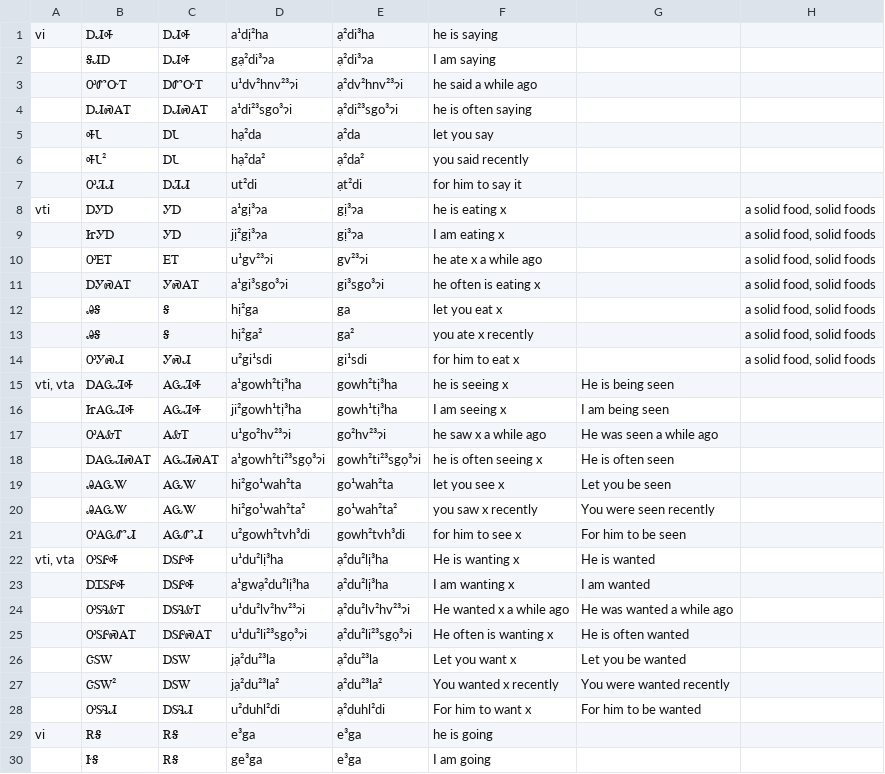
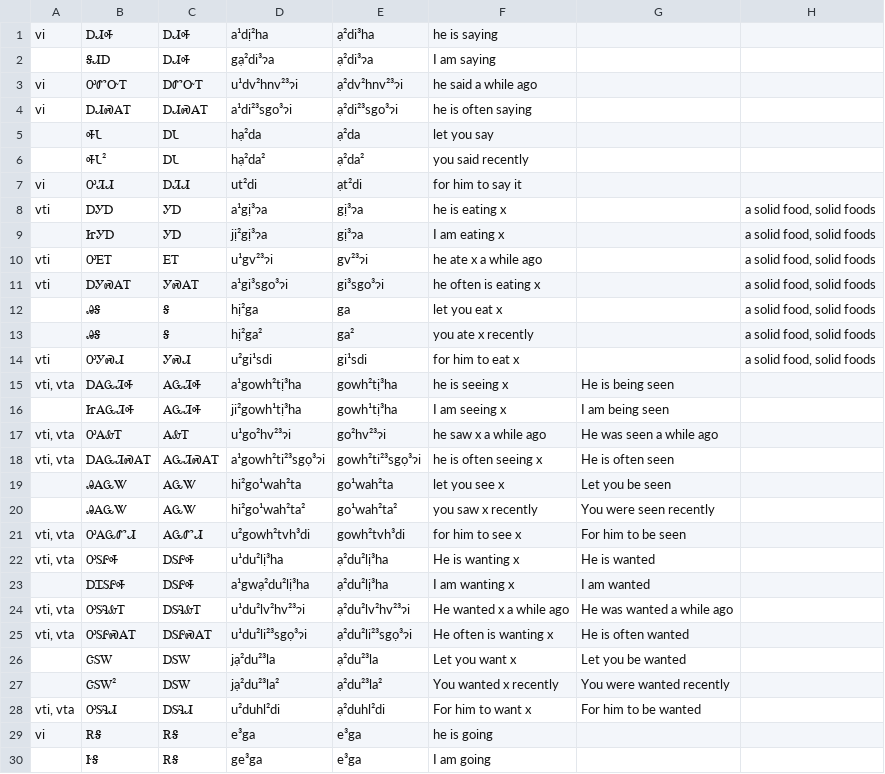
Before and after one commit to CherokeeLanguage/BoundPronouns, a CSV file: android/assets/csv/challenges.csv, drawn as a sheet; only a part is shown; the diff covers the shown part only.

```diff
--- a/android/assets/csv/challenges.csv
+++ b/android/assets/csv/challenges.csv
@@ -2,28 +2,28 @@ vi,ᎠᏗᎭ,ᎠᏗᎭ,a¹dị²ha,ạ²di³ha,he is saying,,
 ,ᎦᏗᎠ,ᎠᏗᎭ,gạ²di³ɂa,ạ²di³ɂa,I am saying,,
-,ᎤᏛᏅᎢ,ᎠᏛᏅᎢ,u¹dv²hnv²³ɂi,ạ²dv²hnv²³ɂi,he said a while ago,,
-,ᎠᏗᏍᎪᎢ,ᎠᏗᏍᎪᎢ,a¹di²³sgo³ɂi,ạ²di²³sgo³ɂi,he is often saying,,
+vi,ᎤᏛᏅᎢ,ᎠᏛᏅᎢ,u¹dv²hnv²³ɂi,ạ²dv²hnv²³ɂi,he said a while ago,,
+vi,ᎠᏗᏍᎪᎢ,ᎠᏗᏍᎪᎢ,a¹di²³sgo³ɂi,ạ²di²³sgo³ɂi,he is often saying,,
 ,ᎭᏓ,ᎠᏓ,hạ²da,ạ²da,let you say,,
 ,ᎭᏓ²,ᎠᏓ,hạ²da²,ạ²da²,you said recently,,
-,ᎤᏘᏗ,ᎠᏘᏗ,ut²di,ạt²di,for him to say it,,
+vi,ᎤᏘᏗ,ᎠᏘᏗ,ut²di,ạt²di,for him to say it,,
 vti,ᎠᎩᎠ,ᎩᎠ,a¹gị³ɂa,gị³ɂa,he is eating x,,"a solid food, solid foods"
 ,ᏥᎩᎠ,ᎩᎠ,jị²gị³ɂa,gị³ɂa,I am eating x,,"a solid food, solid foods"
-,ᎤᎬᎢ,ᎬᎢ,u¹gv²³ɂi,gv²³ɂi,he ate x a while ago,,"a solid food, solid foods"
-,ᎠᎩᏍᎪᎢ,ᎩᏍᎪᎢ,a¹gi³sgo³ɂi,gi³sgo³ɂi,he often is eating x,,"a solid food, solid foods"
+vti,ᎤᎬᎢ,ᎬᎢ,u¹gv²³ɂi,gv²³ɂi,he ate x a while ago,,"a solid food, solid foods"
+vti,ᎠᎩᏍᎪᎢ,ᎩᏍᎪᎢ,a¹gi³sgo³ɂi,gi³sgo³ɂi,he often is eating x,,"a solid food, solid foods"
 ,ᎯᎦ,Ꭶ,hị²ga,ga,let you eat x,,"a solid food, solid foods"
 ,ᎯᎦ,Ꭶ,hị²ga²,ga²,you ate x recently,,"a solid food, solid foods"
-,ᎤᎩᏍᏗ,ᎩᏍᏗ,u²gi¹sdi,gi¹sdi,for him to eat x,,"a solid food, solid foods"
+vti,ᎤᎩᏍᏗ,ᎩᏍᏗ,u²gi¹sdi,gi¹sdi,for him to eat x,,"a solid food, solid foods"
 "vti, vta",ᎠᎪᏩᏘᎭ,ᎪᏩᏘᎭ,a¹gowh²tị³ha,gowh²tị³ha,he is seeing x,He is being seen,
 ,ᏥᎪᏩᏘᎭ,ᎪᏩᏘᎭ,ji²gowh¹tị³ha,gowh¹tị³ha,I am seeing x,I am being seen,
-,ᎤᎪᎲᎢ,ᎪᎲᎢ,u¹go²hv²³ɂi,go²hv²³ɂi,he saw x a while ago,He was seen a while ago,
-,ᎠᎪᏩᏘᏍᎪᎢ,ᎪᏩᏘᏍᎪᎢ,a¹gowh²ti²³sgọ³ɂi,gowh²ti²³sgọ³ɂi,he is often seeing x,He is often seen,
+"vti, vta",ᎤᎪᎲᎢ,ᎪᎲᎢ,u¹go²hv²³ɂi,go²hv²³ɂi,he saw x a while ago,He was seen a while ago,
+"vti, vta",ᎠᎪᏩᏘᏍᎪᎢ,ᎪᏩᏘᏍᎪᎢ,a¹gowh²ti²³sgọ³ɂi,gowh²ti²³sgọ³ɂi,he is often seeing x,He is often seen,
 ,ᎯᎪᏩᏔ,ᎪᏩᏔ,hi²go¹wah²ta,go¹wah²ta,let you see x,Let you be seen,
 ,ᎯᎪᏩᏔ,ᎪᏩᏔ,hi²go¹wah²ta²,go¹wah²ta²,you saw x recently,You were seen recently,
-,ᎤᎪᏩᏛᏗ,ᎪᏩᏛᏗ,u²gowh²tvh³di,gowh²tvh³di,for him to see x,For him to be seen,
+"vti, vta",ᎤᎪᏩᏛᏗ,ᎪᏩᏛᏗ,u²gowh²tvh³di,gowh²tvh³di,for him to see x,For him to be seen,
 "vti, vta",ᎤᏚᎵᎭ,ᎠᏚᎵᎭ,u¹du²lị³ha,ạ²du²lị³ha,He is wanting x,He is wanted,
 ,ᎠᏆᏚᎵᎭ,ᎠᏚᎵᎭ,a¹gwạ²du²lị³ha,ạ²du²lị³ha,I am wanting x,I am wanted,
-,ᎤᏚᎸᎲᎢ,ᎠᏚᎸᎲᎢ,u¹du²lv²hv²³ɂi,ạ²du²lv²hv²³ɂi,He wanted x a while ago,He was wanted a while ago,
-,ᎤᏚᎵᏍᎪᎢ,ᎠᏚᎵᏍᎪᎢ,u¹du²li²³sgọ³ɂi,ạ²du²li²³sgọ³ɂi,He often is wanting x,He is often wanted,
+"vti, vta",ᎤᏚᎸᎲᎢ,ᎠᏚᎸᎲᎢ,u¹du²lv²hv²³ɂi,ạ²du²lv²hv²³ɂi,He wanted x a while ago,He was wanted a while ago,
+"vti, vta",ᎤᏚᎵᏍᎪᎢ,ᎠᏚᎵᏍᎪᎢ,u¹du²li²³sgọ³ɂi,ạ²du²li²³sgọ³ɂi,He often is wanting x,He is often wanted,
 ,ᏣᏚᎳ,ᎠᏚᎳ,jạ²du²³la,ạ²du²³la,Let you want x,Let you be wanted,
 ,ᏣᏚᎳ²,ᎠᏚᎳ,jạ²du²³la²,ạ²du²³la²,You wanted x recently,You were wanted recently,
-,ᎤᏚᎸᏗ,ᎠᏚᎸᏗ,u²duhl²di,ạ²duhl²di,For him to want x,For him to be wanted,
+"vti, vta",ᎤᏚᎸᏗ,ᎠᏚᎸᏗ,u²duhl²di,ạ²duhl²di,For him to want x,For him to be wanted,
 vi,ᎡᎦ,ᎡᎦ,e³ga,e³ga,he is going,,
```
Also changed, not shown: 27 edited cells elsewhere in this file, android/assets/csv/pronouns-list.csv, 1 other file.
